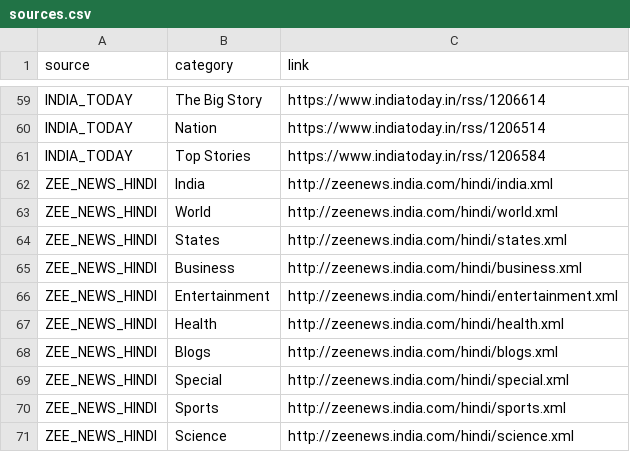
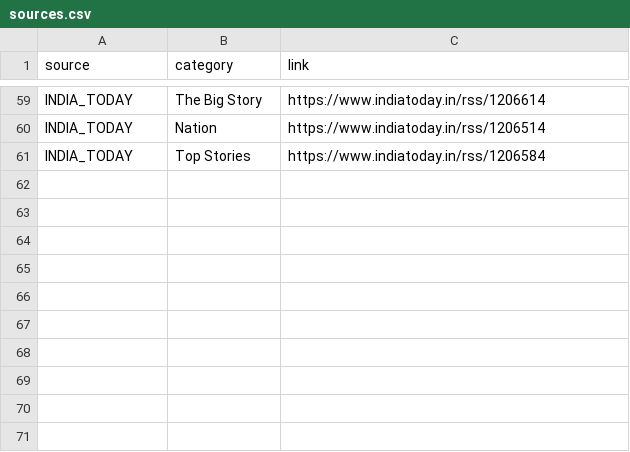
Before and after one commit to jdvala/NewsApp, a CSV file: src/news/assets/sources.csv, drawn as a sheet; only a part is shown, gaps mark what is left out.

```diff
--- a/src/news/assets/sources.csv
+++ b/src/news/assets/sources.csv
@@ -61,11 +61 @@ INDIA_TODAY,Nation,https://www.indiatoday.in/rss/1206514
 INDIA_TODAY,Top Stories,https://www.indiatoday.in/rss/1206584
-ZEE_NEWS_HINDI,India,http://zeenews.india.com/hindi/india.xml
-ZEE_NEWS_HINDI,World,http://zeenews.india.com/hindi/world.xml
-ZEE_NEWS_HINDI,States,http://zeenews.india.com/hindi/states.xml
-ZEE_NEWS_HINDI,Business,http://zeenews.india.com/hindi/business.xml
-ZEE_NEWS_HINDI,Entertainment,http://zeenews.india.com/hindi/entertainment.xml
-ZEE_NEWS_HINDI,Health,http://zeenews.india.com/hindi/health.xml
-ZEE_NEWS_HINDI,Blogs,http://zeenews.india.com/hindi/blogs.xml
-ZEE_NEWS_HINDI,Special,http://zeenews.india.com/hindi/special.xml
-ZEE_NEWS_HINDI,Sports,http://zeenews.india.com/hindi/sports.xml
-ZEE_NEWS_HINDI,Science,http://zeenews.india.com/hindi/science.xml
```
Also changed, not shown: 7 other files.
